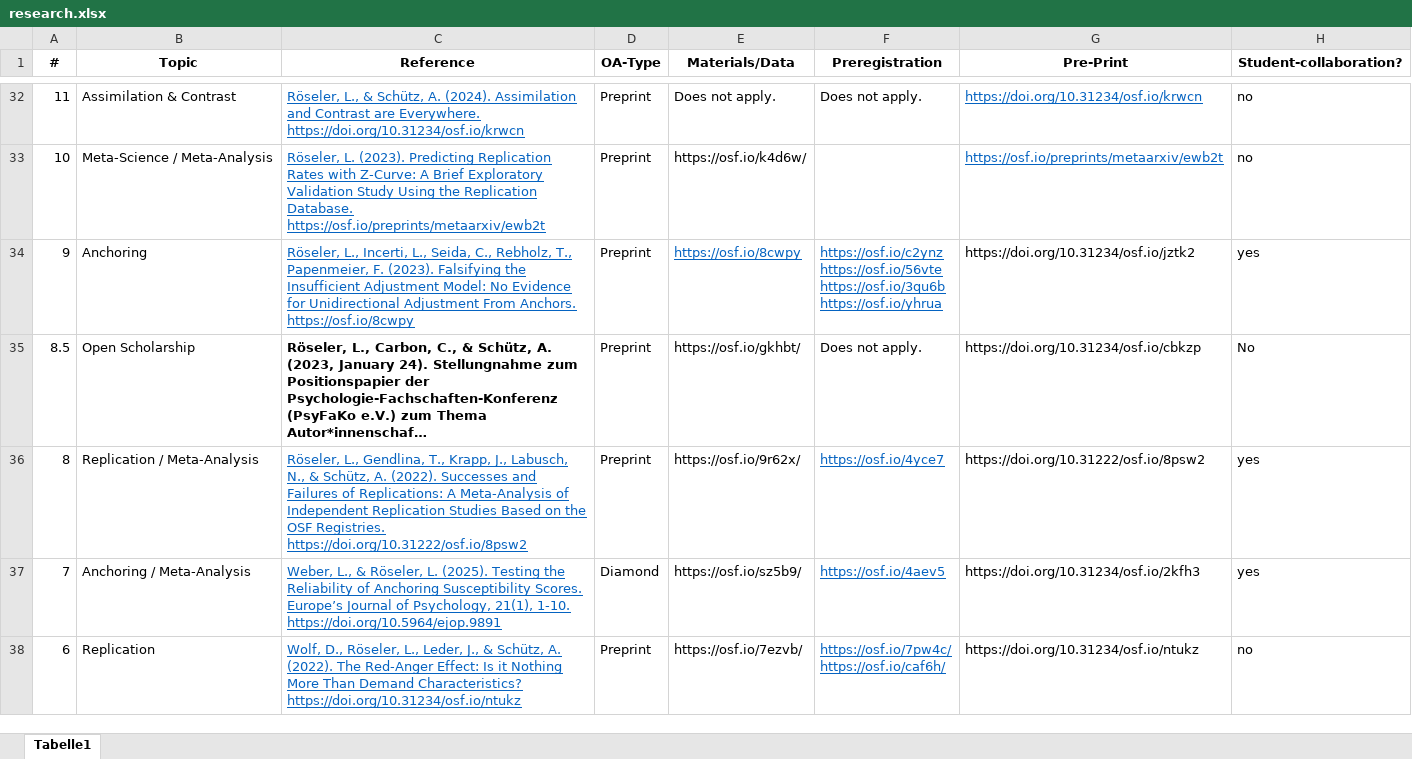
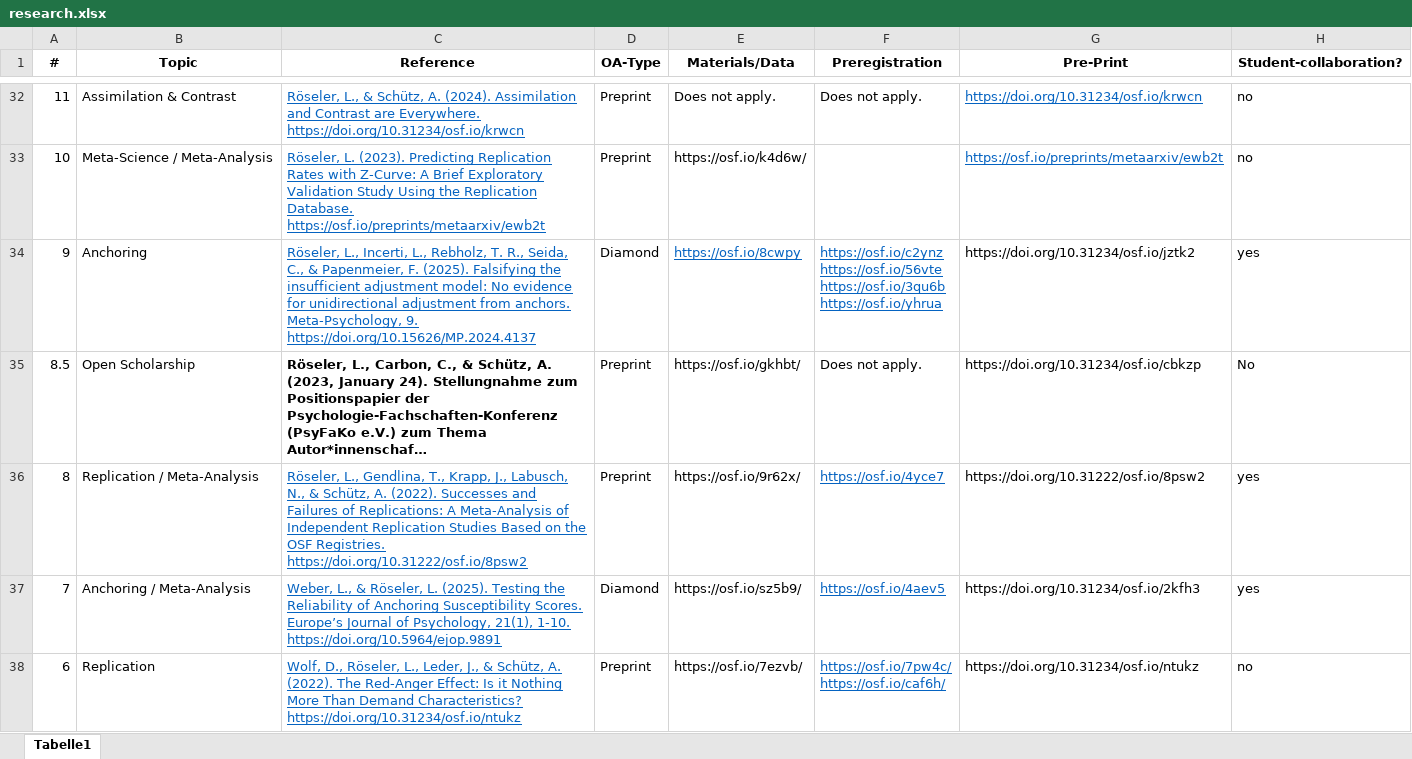
Before and after one commit to LukasRoeseler/home, an Excel workbook: research.xlsx, sheet Tabelle1, drawn as a sheet; only a part is shown, gaps mark what is left out; long unchanged cells end in …; values as stored, in another font and other column widths than the file's, no borders; the diff names each change by its address in the sheet, - before the commit and + after, or states it on an @@ line.

```diff
--- a/research.xlsx (sheet Tabelle1)
+++ b/research.xlsx (sheet Tabelle1)
-C34 (Reference): …Incerti, L., Seida, C., Rebholz, T., Papenmeier, F. (2023). Falsifying the Insufficient Adjustment Model: No Evidence for Unidirectional Adjustment From Anchors. https://osf.io/8cwpy
+C34 (Reference): …Incerti, L., Rebholz, T. R., Seida, C., & Papenmeier, F. (2025). Falsifying the insufficient adjustment model: No evidence for unidirectional adjustment from anchors. Meta-Psychology, 9. https://doi.org/10.15626/MP.2024.4137
-D34 (OA-Type): Preprint
+D34 (OA-Type): Diamond
```
Also changed, not shown: 7 other files.
